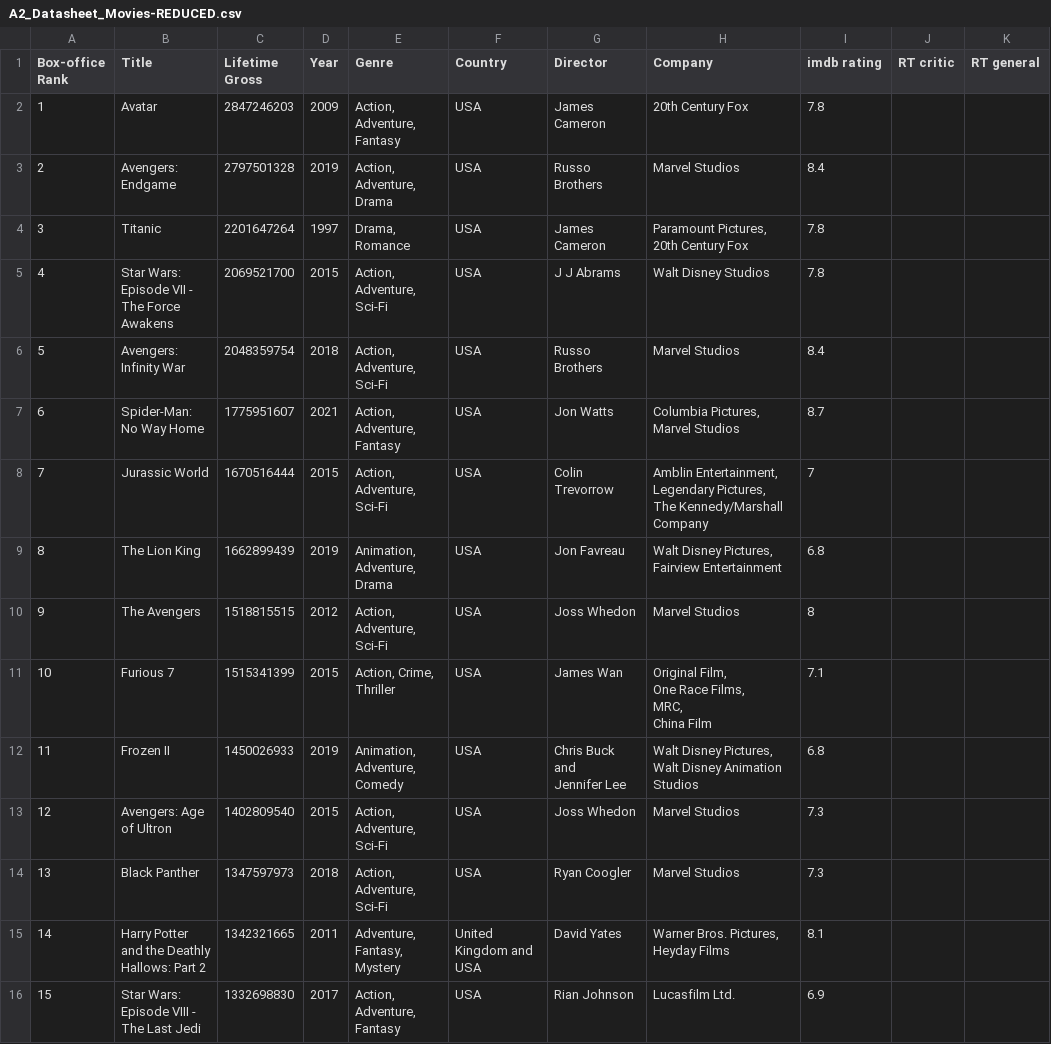
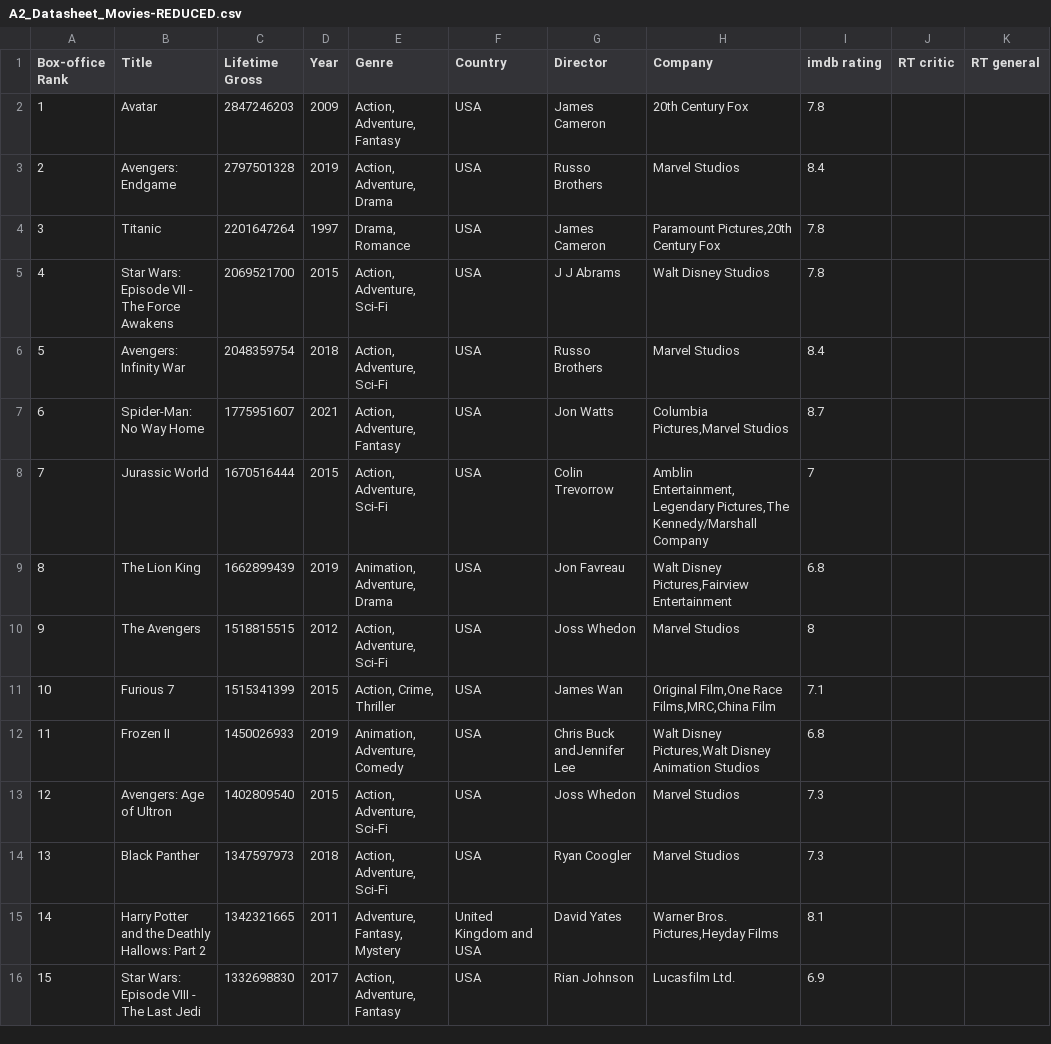
Before and after one commit to vmasl/IAT-355, a CSV file: A2_Datasheet_Movies-REDUCED.csv, drawn as a sheet; only a part is shown; the diff covers the shown part only.

```diff
--- a/A2_Datasheet_Movies-REDUCED.csv
+++ b/A2_Datasheet_Movies-REDUCED.csv
@@ -3,25 +3,14 @@ Box-office Rank,Title,Lifetime Gross,Year,Genre,Country,Director,Company,imdb ra
 2,Avengers: Endgame,2797501328,2019,"Action, Adventure, Drama",USA,Russo Brothers,Marvel Studios,8.4,,
-3,Titanic,2201647264,1997,"Drama, Romance",USA,James Cameron,"Paramount Pictures,
-20th Century Fox",7.8,,
+3,Titanic,2201647264,1997,"Drama, Romance",USA,James Cameron,"Paramount Pictures,20th Century Fox",7.8,,
 4,Star Wars: Episode VII - The Force Awakens,2069521700,2015,"Action, Adventure, Sci-Fi",USA,J J Abrams,Walt Disney Studios,7.8,,
 5,Avengers: Infinity War,2048359754,2018,"Action, Adventure, Sci-Fi",USA,Russo Brothers,Marvel Studios,8.4,,
-6,Spider-Man: No Way Home,1775951607,2021,"Action, Adventure, Fantasy",USA,Jon Watts,"Columbia Pictures,
-Marvel Studios",8.7,,
-7,Jurassic World,1670516444,2015,"Action, Adventure, Sci-Fi",USA,Colin Trevorrow,"Amblin Entertainment,
-Legendary Pictures,
-The Kennedy/Marshall Company",7,,
-8,The Lion King,1662899439,2019,"Animation, Adventure, Drama",USA,Jon Favreau,"Walt Disney Pictures,
-Fairview Entertainment",6.8,,
+6,Spider-Man: No Way Home,1775951607,2021,"Action, Adventure, Fantasy",USA,Jon Watts,"Columbia Pictures,Marvel Studios",8.7,,
+7,Jurassic World,1670516444,2015,"Action, Adventure, Sci-Fi",USA,Colin Trevorrow,"Amblin Entertainment,Legendary Pictures,The Kennedy/Marshall Company",7,,
+8,The Lion King,1662899439,2019,"Animation, Adventure, Drama",USA,Jon Favreau,"Walt Disney Pictures,Fairview Entertainment",6.8,,
 9,The Avengers,1518815515,2012,"Action, Adventure, Sci-Fi",USA,Joss Whedon,Marvel Studios,8,,
-10,Furious 7,1515341399,2015,"Action, Crime, Thriller",USA,James Wan,"Original Film,
-One Race Films,
-MRC,
-China Film",7.1,,
-11,Frozen II,1450026933,2019,"Animation, Adventure, Comedy",USA,"Chris Buck and
-Jennifer Lee","Walt Disney Pictures,
-Walt Disney Animation Studios",6.8,,
+10,Furious 7,1515341399,2015,"Action, Crime, Thriller",USA,James Wan,"Original Film,One Race Films,MRC,China Film",7.1,,
+11,Frozen II,1450026933,2019,"Animation, Adventure, Comedy",USA,"Chris Buck andJennifer Lee","Walt Disney Pictures,Walt Disney Animation Studios",6.8,,
 12,Avengers: Age of Ultron,1402809540,2015,"Action, Adventure, Sci-Fi",USA,Joss Whedon,Marvel Studios,7.3,,
 13,Black Panther,1347597973,2018,"Action, Adventure, Sci-Fi",USA,Ryan Coogler,Marvel Studios,7.3,,
-14,Harry Potter and the Deathly Hallows: Part 2,1342321665,2011,"Adventure, Fantasy, Mystery",United Kingdom and USA,David Yates,"Warner Bros. Pictures,
-Heyday Films",8.1,,
+14,Harry Potter and the Deathly Hallows: Part 2,1342321665,2011,"Adventure, Fantasy, Mystery",United Kingdom and USA,David Yates,"Warner Bros. Pictures,Heyday Films",8.1,,
 15,Star Wars: Episode VIII - The Last Jedi,1332698830,2017,"Action, Adventure, Fantasy",USA,Rian Johnson,Lucasfilm Ltd.,6.9,,
```
Also changed, not shown: 9 edited cells elsewhere in this file.
